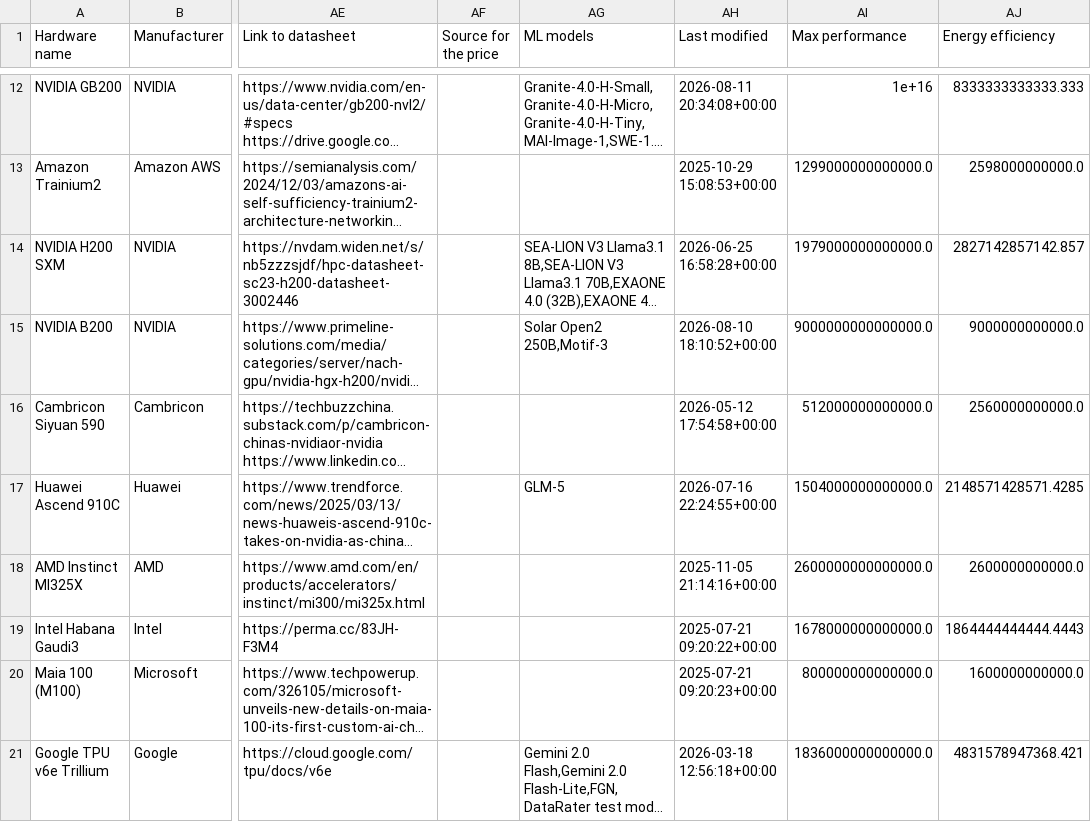
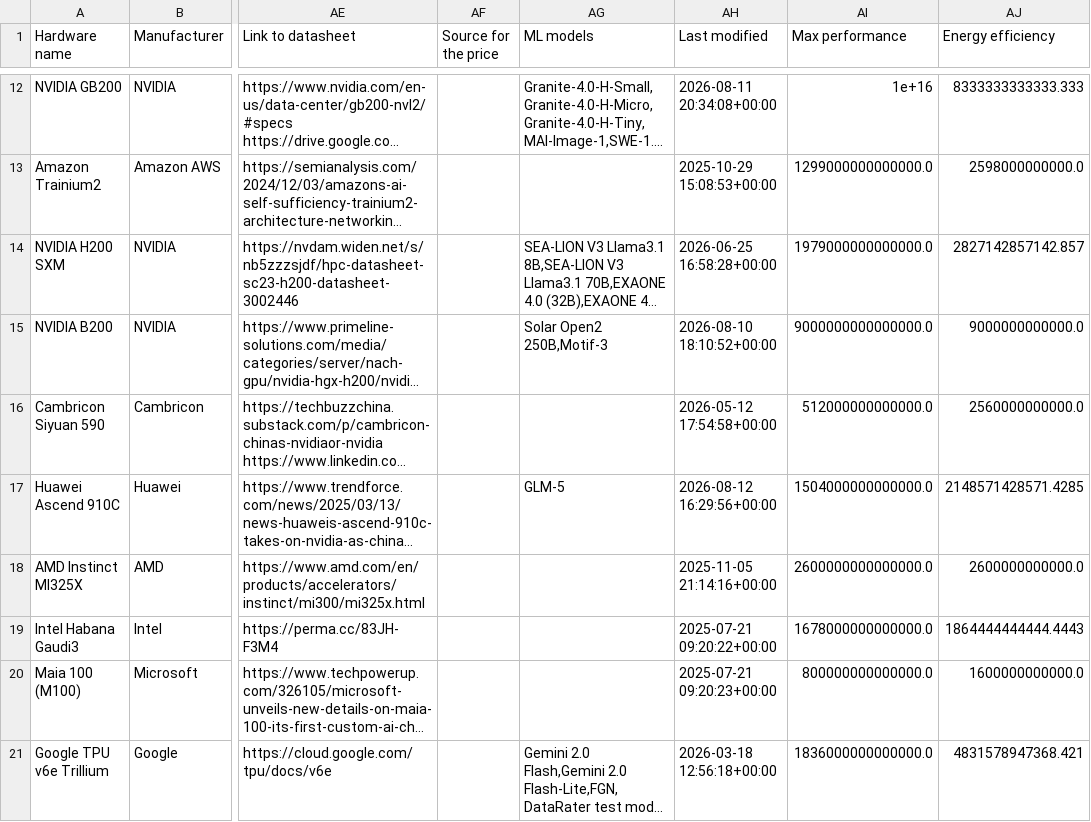
Before and after one commit to sjpb01/Compute-Dashboard, a CSV file: out/hardware_capacity.csv, drawn as a sheet; only a part is shown, gaps mark what is left out; long unchanged cells end in …; the diff names each change by its address in the sheet, - before the commit and + after, or states it on an @@ line.

```diff
--- a/out/hardware_capacity.csv
+++ b/out/hardware_capacity.csv
-AH17 (Last modified): 2026-07-16 22:24:55+00:00
+AH17 (Last modified): 2026-08-12 16:29:56+00:00
```
Also changed, not shown: 2 other files.
